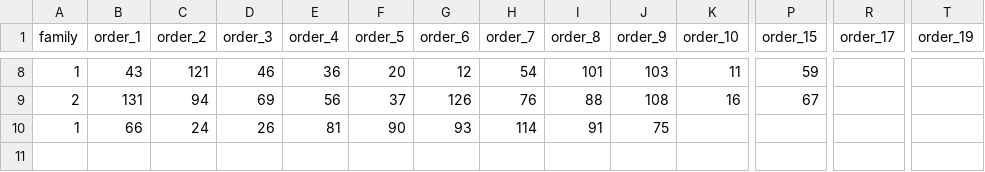
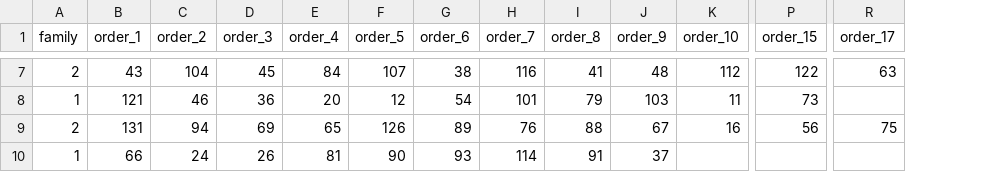
Before and after one commit to hermioneleroy/projet-REOP, a CSV file: solution_05.csv, drawn as a sheet; only a part is shown, gaps mark what is left out; removed rows and columns are numbered as before the commit, all else as after; rows hold the shown columns only; the diff covers the shown part only; the diff names each change by its address in the sheet, - before the commit and + after, or states it on an @@ line.

```diff
--- a/solution_05.csv
+++ b/solution_05.csv
-column T (order_19), empty
-A7 (family): 1
+A7 (family): 2
-C7 (order_2): 121
+C7 (order_2): 104
-D7 (order_3): 46
+D7 (order_3): 45
-E7 (order_4): 36
+E7 (order_4): 84
-F7 (order_5): 20
+F7 (order_5): 107
-G7 (order_6): 12
+G7 (order_6): 38
-H7 (order_7): 54
+H7 (order_7): 116
-I7 (order_8): 101
+I7 (order_8): 41
-J7 (order_9): 103
+J7 (order_9): 48
-K7 (order_10): 11
+K7 (order_10): 112
-P7 (order_15): 59
+P7 (order_15): 122
-R7 (order_17): (empty)
+R7 (order_17): 63
+row 8: 1 | 121 | 46 | 36 | 20 | 12 | 54 | 101 | 79 | 103 | 11 | 73
-E9 (order_4): 56
+E9 (order_4): 65
-F9 (order_5): 37
+F9 (order_5): 126
-G9 (order_6): 126
+G9 (order_6): 89
-J9 (order_9): 108
+J9 (order_9): 67
-P9 (order_15): 67
+P9 (order_15): 56
-R9 (order_17): (empty)
+R9 (order_17): 75
-J10 (order_9): 75
+J10 (order_9): 37
```
Also changed, not shown: 4 added rows, 5 removed rows and 17 edited cells elsewhere in this file, solution_02.csv, solution_03.csv, 8 other files.
